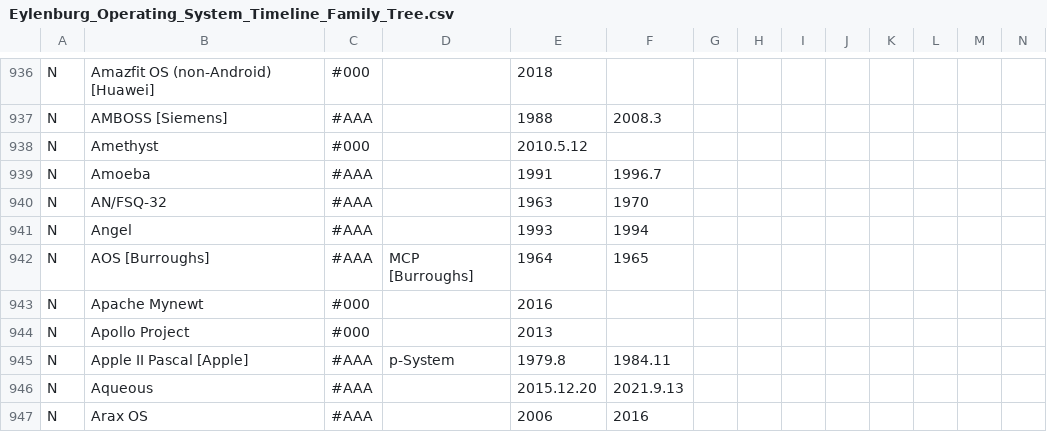
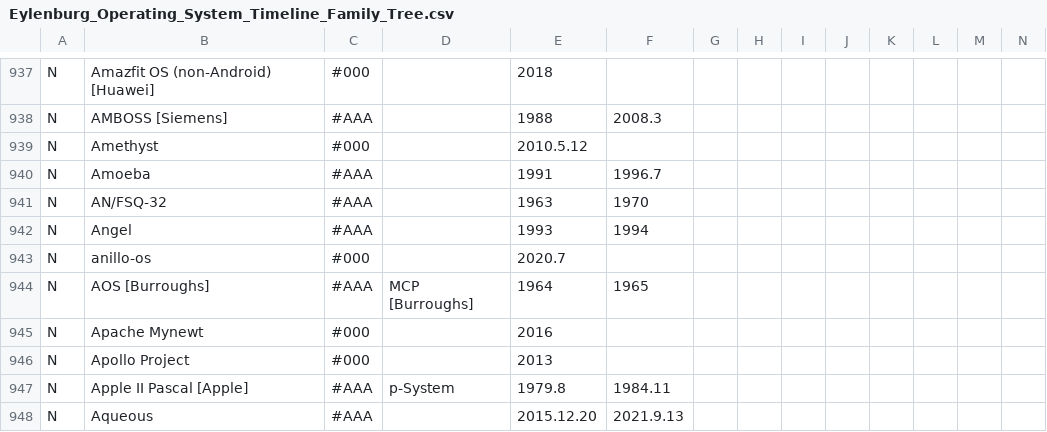
Before and after one commit to eylenburg/os-family-tree, a CSV file: Eylenburg_Operating_System_Timeline_Family_Tree.csv, drawn as a sheet; only a part is shown, gaps mark what is left out; the shorter side is filled out with more unchanged rows; rows hold the shown columns only; the diff covers the shown part only; the diff names each change by its address in the sheet, - before the commit and + after, or states it on an @@ line.

```diff
--- a/Eylenburg_Operating_System_Timeline_Family_Tree.csv
+++ b/Eylenburg_Operating_System_Timeline_Family_Tree.csv
+row 943: N | anillo-os | #000 |  | 2020.7
```
Also changed, not shown: 5 added rows elsewhere in this file.
